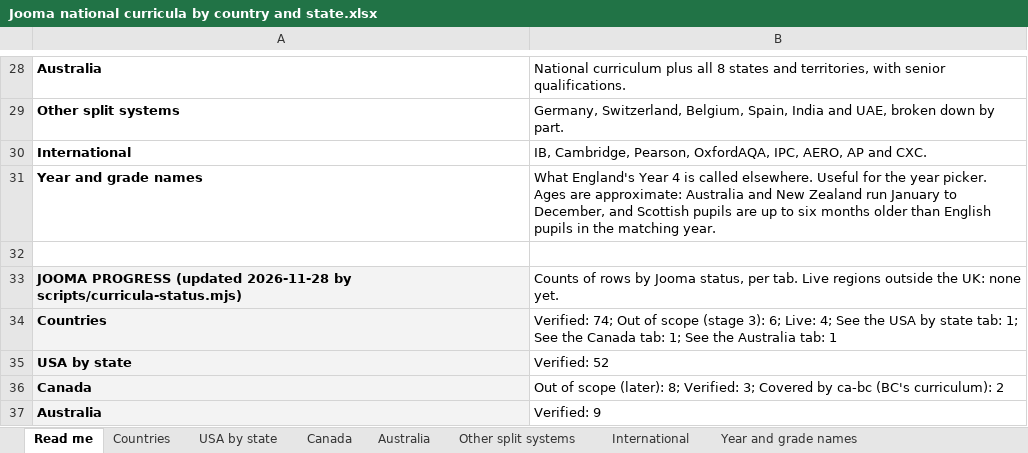
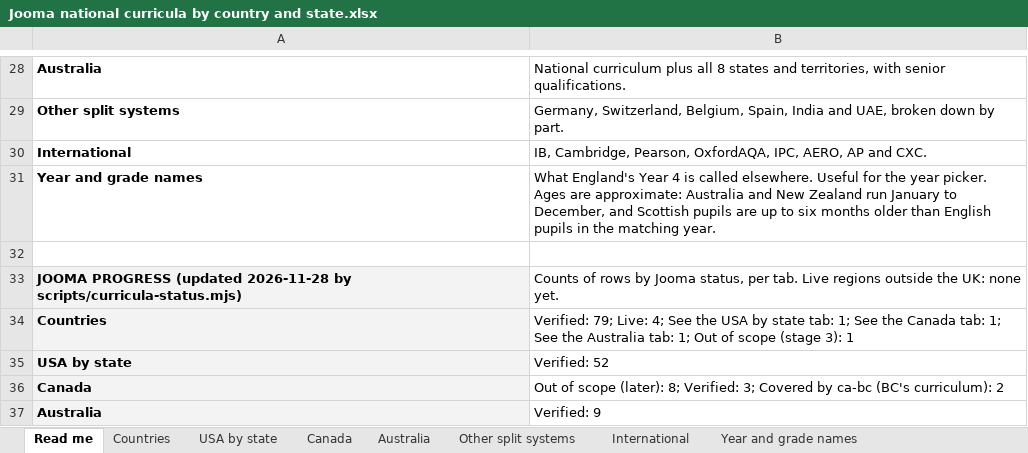
Before and after one commit to work-whale/jooma, an Excel workbook: docs/Curricula/Jooma national curricula by country and state.xlsx, sheet Read me, drawn as a sheet; only a part is shown, gaps mark what is left out; values as stored, in another font and other column widths than the file's, no borders; charts and pictures not drawn; the diff names each change by its address in the sheet, - before the commit and + after, or states it on an @@ line.

```diff
--- a/docs/Curricula/Jooma national curricula by country and state.xlsx (sheet Read me)
+++ b/docs/Curricula/Jooma national curricula by country and state.xlsx (sheet Read me)
-B34: Verified: 74; Out of scope (stage 3): 6; Live: 4; See the USA by state tab: 1; See the Canada tab: 1; See the Australia tab: 1
+B34: Verified: 79; Live: 4; See the USA by state tab: 1; See the Canada tab: 1; See the Australia tab: 1; Out of scope (stage 3): 1
```
Also changed, not shown: sheet Countries, 9 other files.
